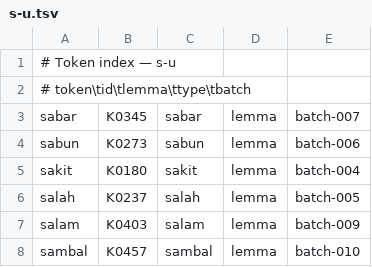
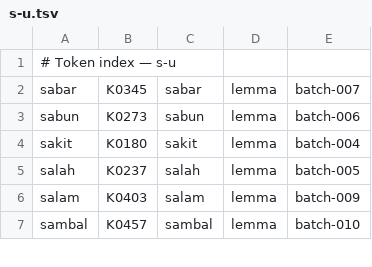
Before and after one commit to semoliginon-ops/Lexara-Chatbot, a TSV file: data/kamus/index/s-u.tsv, drawn as a sheet; only a part is shown; removed rows and columns are numbered as before the commit, all else as after; the diff covers the shown part only; the diff names each change by its address in the sheet, - before the commit and + after, or states it on an @@ line.

Commit message:
Update dictionary token index for batch 013

```diff
--- a/data/kamus/index/s-u.tsv
+++ b/data/kamus/index/s-u.tsv
-row 2: # token\tid\tlemma\ttype\tbatch
```
Also changed, not shown: 12 added rows elsewhere in this file.
